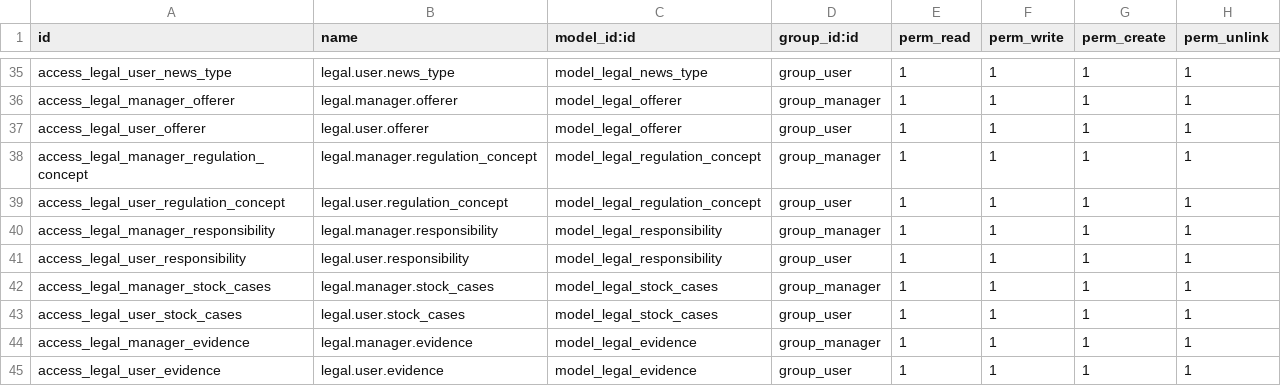
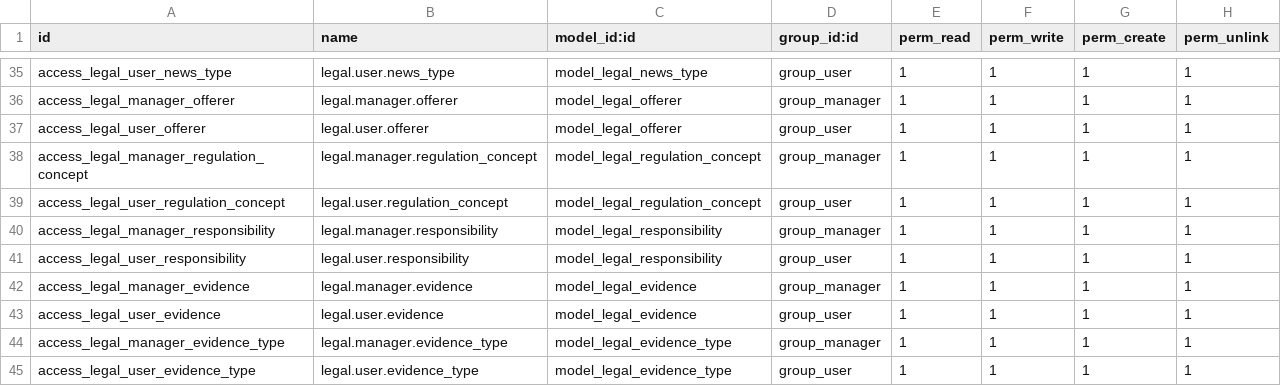
Before and after one commit to ingadhoc/odoo-legal, a CSV file: legal/security/ir.model.access.csv, drawn as a sheet; only a part is shown, gaps mark what is left out; the shorter side is filled out with more unchanged rows.

```diff
--- a/legal/security/ir.model.access.csv
+++ b/legal/security/ir.model.access.csv
@@ -41,4 +41,2 @@ access_legal_manager_responsibility,legal.manager.responsibility,model_legal_res
 access_legal_user_responsibility,legal.user.responsibility,model_legal_responsibility,group_user,1,1,1,1
-access_legal_manager_stock_cases,legal.manager.stock_cases,model_legal_stock_cases,group_manager,1,1,1,1
-access_legal_user_stock_cases,legal.user.stock_cases,model_legal_stock_cases,group_user,1,1,1,1
 access_legal_manager_evidence,legal.manager.evidence,model_legal_evidence,group_manager,1,1,1,1
```
Also changed, not shown: 1 other file.
